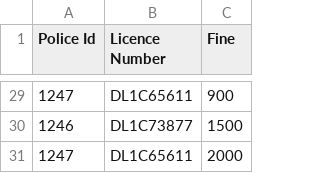
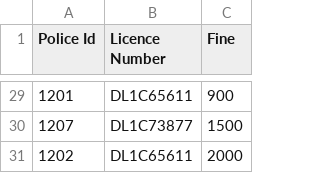
Before and after one commit to sumitdua10/natural-language-processing, a CSV file: traffic4.csv, drawn as a sheet; only a part is shown, gaps mark what is left out; the diff covers the shown part only.

```diff
--- a/traffic4.csv
+++ b/traffic4.csv
@@ -29,3 +29,3 @@ Police Id,Licence Number,Fine
-1247,DL1C65611,900
-1246,DL1C73877,1500
-1247,DL1C65611,2000
+1201,DL1C65611,900
+1207,DL1C73877,1500
+1202,DL1C65611,2000
```
Also changed, not shown: 27 edited cells elsewhere in this file.
